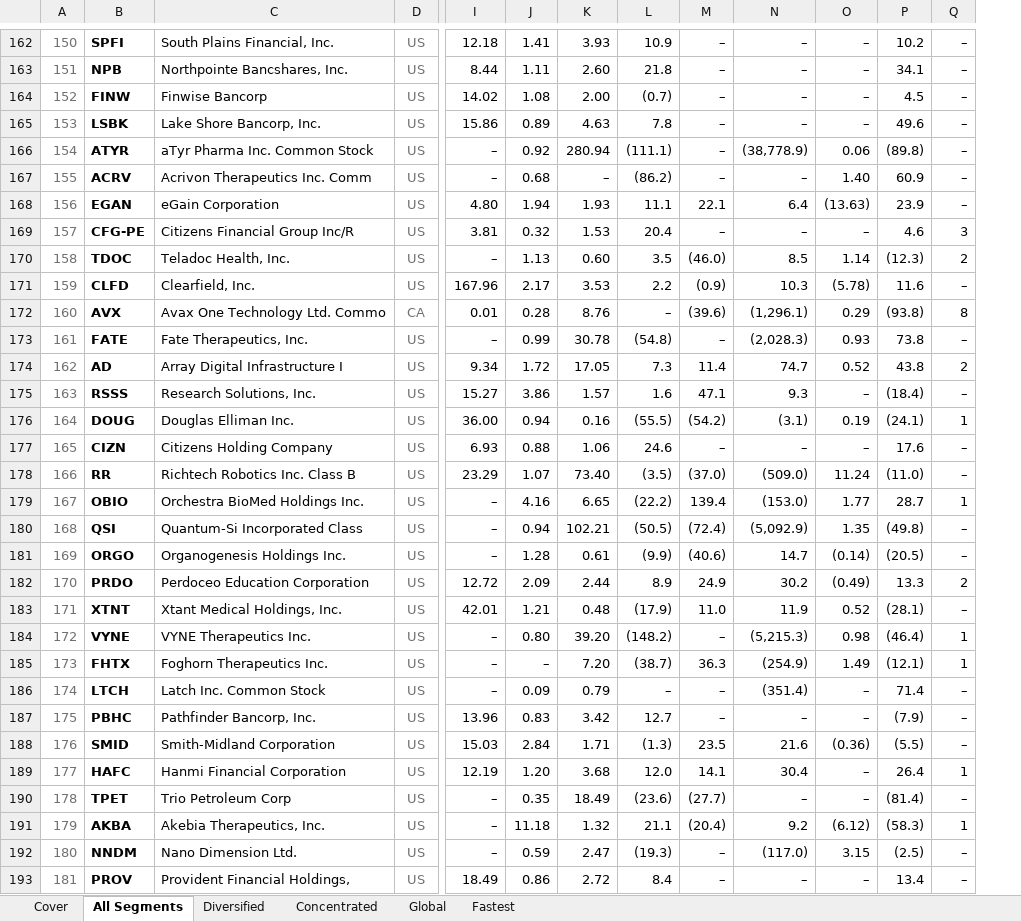
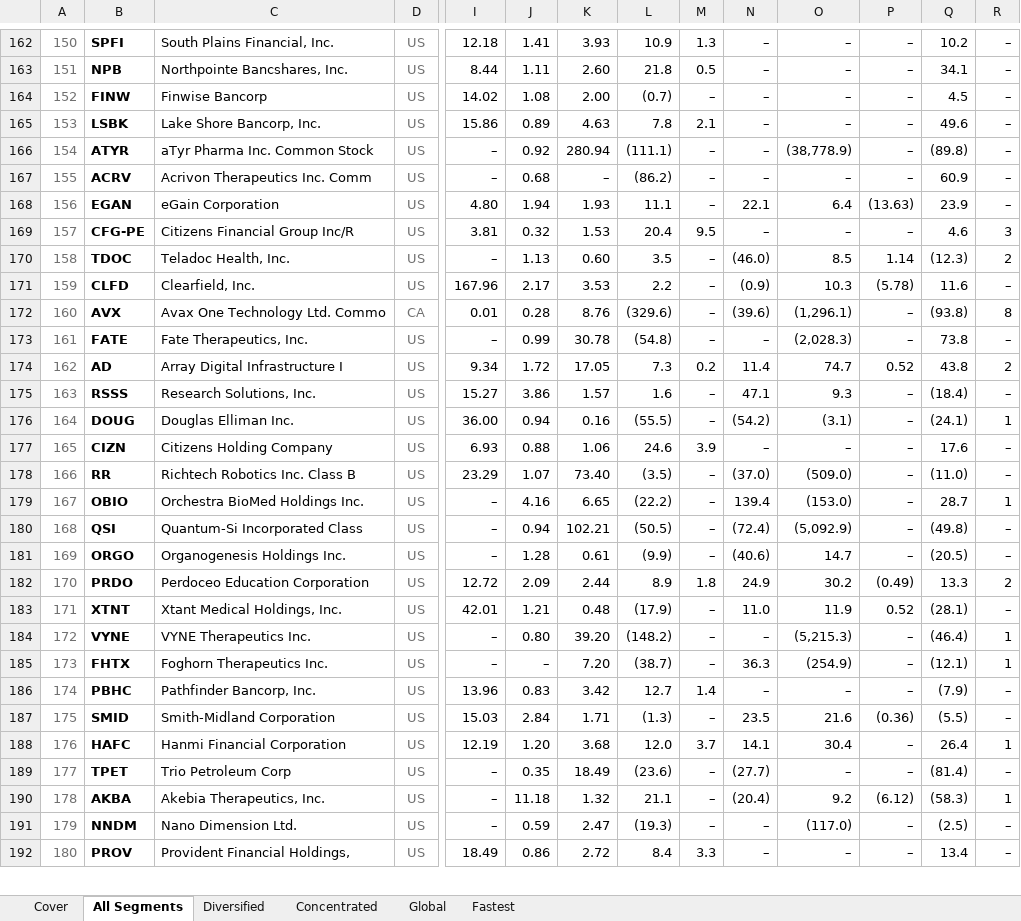
Before and after one commit to jupitersstring/cyclepapa, an Excel workbook: segment_detail_book.xlsx, sheet All Segments, drawn as a sheet; only a part is shown, gaps mark what is left out; values as stored, in another font and other column widths than the file's, no borders; removed rows and columns are numbered as before the commit, all else as after; rows hold the shown columns only; the diff covers the shown part only; the diff names each change by its address in the sheet, - before the commit and + after, or states it on an @@ line.

```diff
--- a/segment_detail_book.xlsx (sheet All Segments)
+++ b/segment_detail_book.xlsx (sheet All Segments)
+column M, rows 162-192: 1.3 | 0.5 | – | 2.1 | – | – | – | 9.5 | – | – | – | – | 0.2 | – | – | 3.9 | – | – | – | – | 1.8 | – | – | – | 1.4 | – | 3.7 | – | – | – | 3.3
-P166: 0.06
+P166: –
-P167: 1.40
+P167: –
-L172: –
+L172: (329.6)
-P172: 0.29
+P172: –
-P173: 0.93
+P173: –
-P176: 0.19
+P176: –
-P178: 11.24
+P178: –
-P179: 1.77
+P179: –
-P180: 1.35
+P180: –
-P181: (0.14)
+P181: –
-P184: 0.98
+P184: –
-P185: 1.49
+P185: –
-row 186: 174 | LTCH | Latch Inc. Common Stock | US | – | 0.09 | 0.79 | – | – | (351.4) | – | 71.4 | –
-A186: 175
+A186: 174
-A187: 176
+A187: 175
-A188: 177
+A188: 176
-A189: 178
+A189: 177
-A190: 179
+A190: 178
-A191: 180
+A191: 179
-P191: 3.15
+P191: –
-A192: 181
+A192: 180
```
Also changed, not shown: 5 added rows, 4 removed rows and 163 edited cells elsewhere in this sheet, sheet Global, sheet Concentrated, sheet Fastest, sheet Diversified, otc_archetype_book.xlsx, top_by_archetype_book.xlsx, 45 other files.
